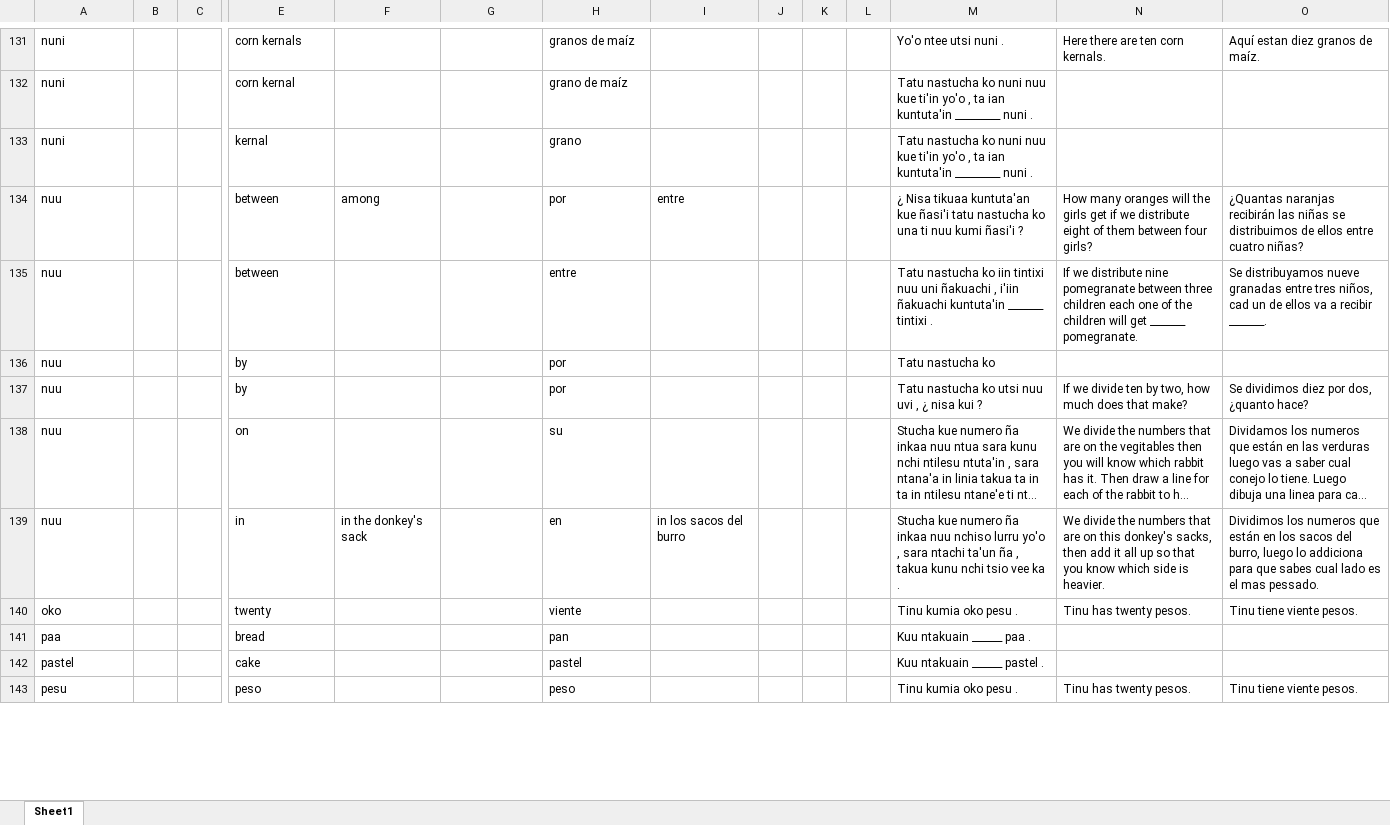
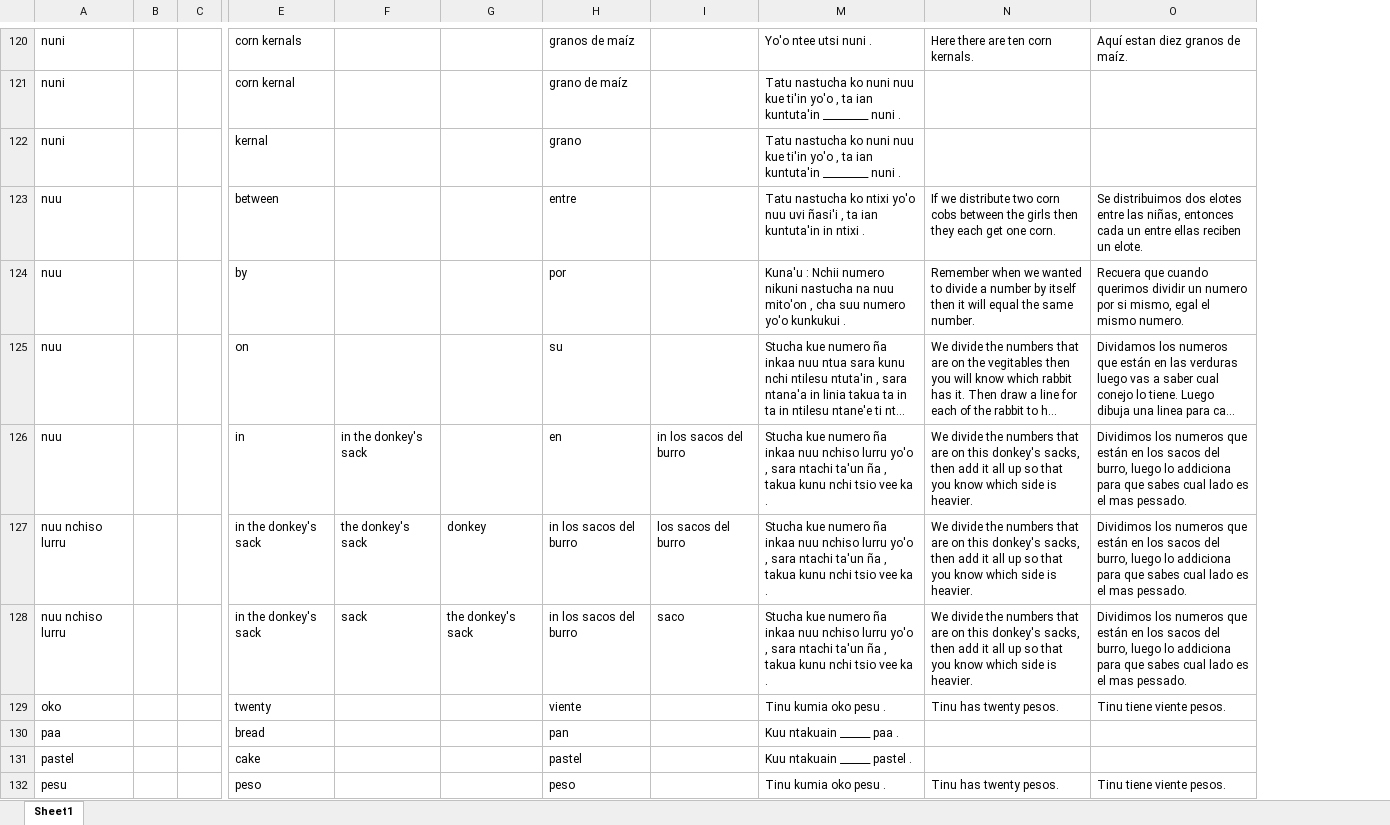
Before and after one commit to iljackb/Mixtepec_Mixtec, an Excel workbook: exports/L144-tok-result-csv.xlsx, sheet Sheet1, drawn as a sheet; only a part is shown, gaps mark what is left out; long unchanged cells end in …; values as stored, in another font and other column widths than the file's, no cell formats; removed rows and columns are numbered as before the commit, all else as after; rows hold the shown columns only; the diff covers the shown part only; the diff names each change by its address in the sheet, - before the commit and + after, or states it on an @@ line.

```diff
--- a/exports/L144-tok-result-csv.xlsx (sheet Sheet1)
+++ b/exports/L144-tok-result-csv.xlsx (sheet Sheet1)
@@ column J hidden, empty @@
@@ column K hidden, empty @@
@@ column L hidden, empty @@
-row 134: nuu |  |  | between | among |  | por | entre |  |  |  | ¿ Nisa tikuaa kuntuta'an kue ñasi'i tatu nastucha ko una ti nuu kumi ñasi'i ? | How many oranges will the girls get if we distribute eight of them between four girls? | ¿Quantas naranjas recibirán las niñas se distribuimos de ellos entre cuatro niñas?
-M123: …nastucha ko iin tintixi nuu uni ñakuachi , i'iin ñakuachi kuntuta'in _______ tintixi .
+M123: …nastucha ko ntixi yo'o nuu uvi ñasi'i , ta ian kuntuta'in in ntixi .
-N123: …we distribute nine pomegranate between three children each one of the children will get _______ pomegranate.
+N123: …we distribute two corn cobs between the girls then they each get one corn.
-O123: Se distribuyamos nueve granadas entre tres niños, cad un de ellos va a recibir _______.
+O123: Se distribuimos dos elotes entre las niñas, entonces cada un entre ellas reciben un elote.
-row 136: nuu |  |  | by |  |  | por |  |  |  |  | Tatu nastucha ko
-M124: Tatu nastucha ko utsi nuu uvi , ¿ nisa kui ?
+M124: Kuna'u : Nchii numero nikuni nastucha na nuu mito'on , cha suu numero yo'o kunkukui .
-N124: If we divide ten by two, how much does that make?
+N124: Remember when we wanted to divide a number by itself then it will equal the same number.
-O124: Se dividimos diez por dos, ¿quanto hace?
+O124: Recuera que cuando querimos dividir un numero por si mismo, egal el mismo numero.
@@ row 88 moved to row 127: nuu nchiso lurru @@
+row 128: nuu nchiso lurru |  |  | in the donkey's sack | sack | the donkey's sack | in los sacos del burro | saco | Stucha kue numero ña inkaa nuu nchiso lurru yo'o , sara ntachi ta'un ña , takua kunu nchi tsio vee ka . | We divide the numbers that are on this donkey's sacks, then add it all up so that you know which side is heavier. | Dividimos los numeros que están en los sacos del burro, luego lo addiciona para que sabes cual lado es el mas pessado.
```
Also changed, not shown: 46 added rows, 57 removed rows, 42 moved rows and 45 edited cells elsewhere in this sheet, cell formats, exports/L103-tok-result-csv.xlsx, exports/L104-tok-result-csv.xlsx, 17 other files.
